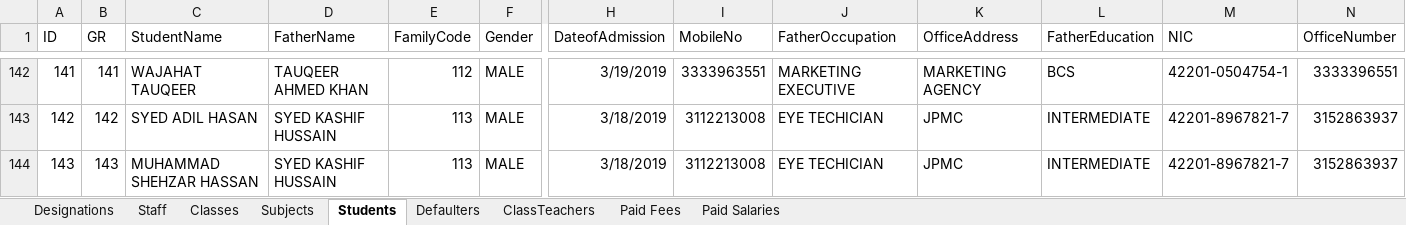
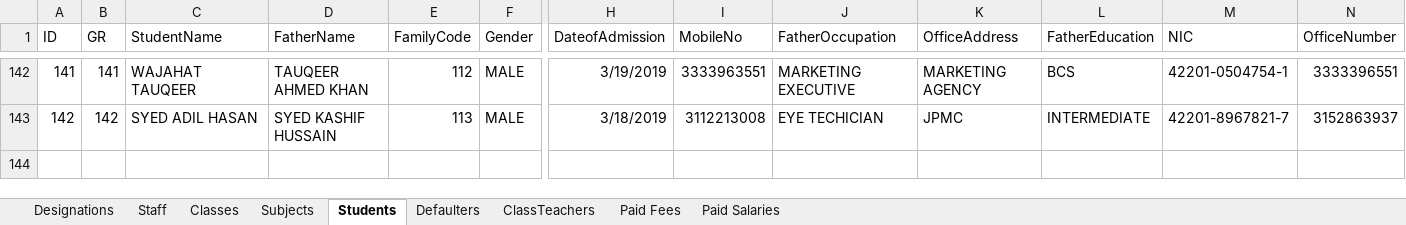
Before and after one commit to nksherani/TrainersSchoolingSystem, an Excel workbook: Template.xlsx, sheet Students, drawn as a sheet; only a part is shown, gaps mark what is left out; values as stored, in another font and other column widths than the file's, no borders; conditional formats not drawn; rows hold the shown columns only; the diff names each change by its address in the sheet, - before the commit and + after, or states it on an @@ line.

```diff
--- a/Template.xlsx (sheet Students)
+++ b/Template.xlsx (sheet Students)
-row 144: 143 | 143 | MUHAMMAD SHEHZAR HASSAN | SYED KASHIF HUSSAIN | 113 | MALE | 3/18/2019 | 3112213008 | EYE TECHICIAN | JPMC | INTERMEDIATE | 42201-8967821-7 | 3152863937
```
Also changed, not shown: 17 other files.
